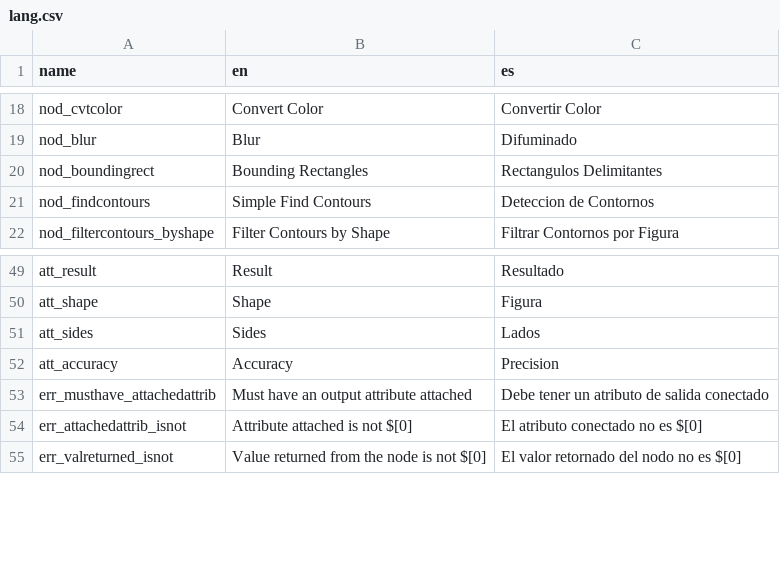
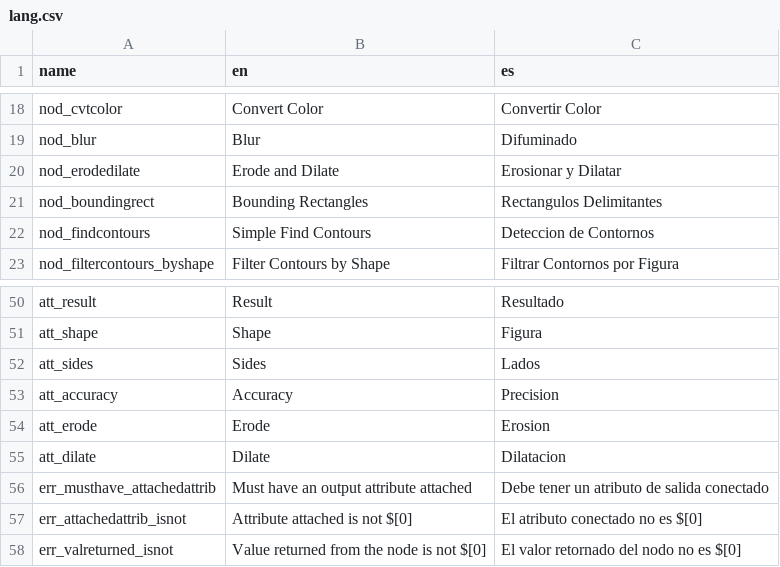
Before and after one commit to deltacv/PaperVision, a CSV file: EasyVision/src/main/resources/lang.csv, drawn as a sheet; only a part is shown, gaps mark what is left out; the diff names each change by its address in the sheet, - before the commit and + after, or states it on an @@ line.

```diff
--- a/EasyVision/src/main/resources/lang.csv
+++ b/EasyVision/src/main/resources/lang.csv
+row 20: nod_erodedilate | Erode and Dilate | Erosionar y Dilatar
+row 54: att_erode | Erode | Erosion
+row 55: att_dilate | Dilate | Dilatacion
```
Also changed, not shown: 15 other files.
